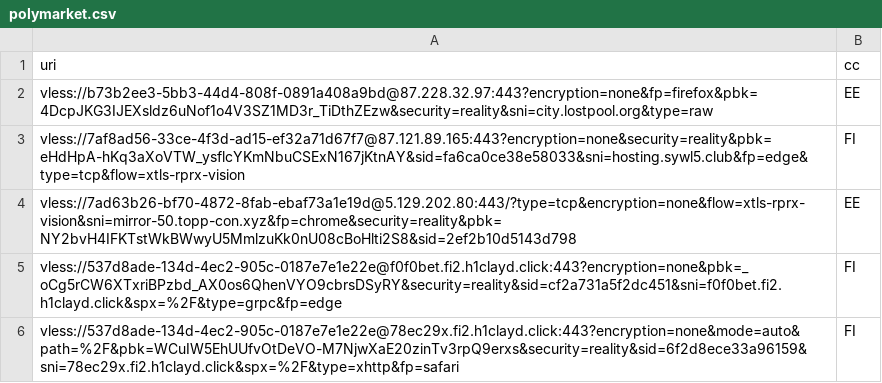
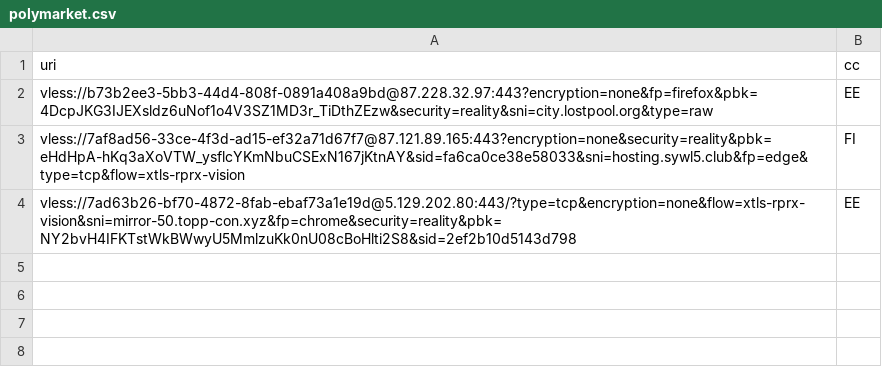
Before and after one commit to grisha-seleznev/free-vless-keys-russia, a CSV file: stage/polymarket.csv, drawn as a sheet.

Commit message:
🇷🇺 Проверка из РФ: 21 ключей, Polymarket 3 (20.11.2026 04:21 МСК)

```diff
--- a/stage/polymarket.csv
+++ b/stage/polymarket.csv
@@ -4,3 +4 @@ vless://7af8ad56-33ce-4f3d-ad15-ef32a71d67f7@87.121.89.165:443?encryption=none&s
 vless://7ad63b26-bf70-4872-8fab-ebaf73a1e19d@5.129.202.80:443/?type=tcp&encryption=none&flow=xtls-rprx-vision&sni=mirror-50.topp-con.xyz&fp=chrome&security=reality&pbk=NY2bvH4IFKTstWkBWwyU5MmlzuKk0nU08cBoHlti2S8&sid=2ef2b10d5143d798,EE
-vless://537d8ade-134d-4ec2-905c-0187e7e1e22e@f0f0bet.fi2.h1clayd.click:443?encryption=none&pbk=_oCg5rCW6XTxriBPzbd_AX0os6QhenVYO9cbrsDSyRY&security=reality&sid=cf2a731a5f2dc451&sni=f0f0bet.fi2.h1clayd.click&spx=%2F&type=grpc&fp=edge,FI
-vless://537d8ade-134d-4ec2-905c-0187e7e1e22e@78ec29x.fi2.h1clayd.click:443?encryption=none&mode=auto&path=%2F&pbk=WCuIW5EhUUfvOtDeVO-M7NjwXaE20zinTv3rpQ9erxs&security=reality&sid=6f2d8ece33a96159&sni=78ec29x.fi2.h1clayd.click&spx=%2F&type=xhttp&fp=safari,FI
```
Also changed, not shown: stage/checked.csv, 56 other files.
